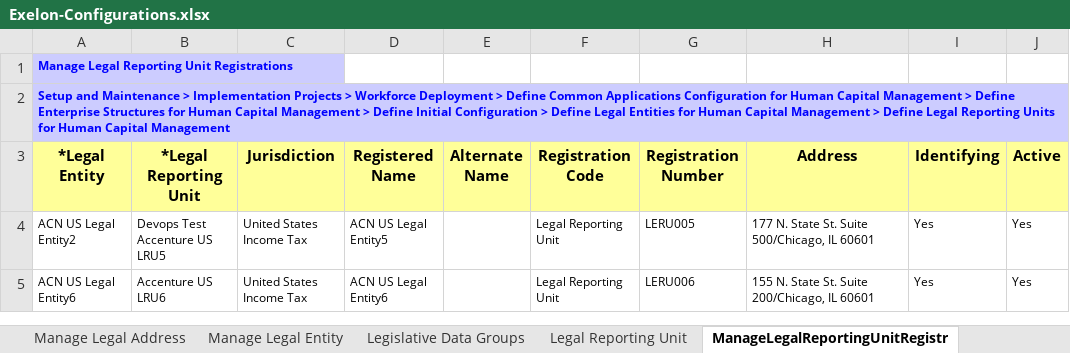
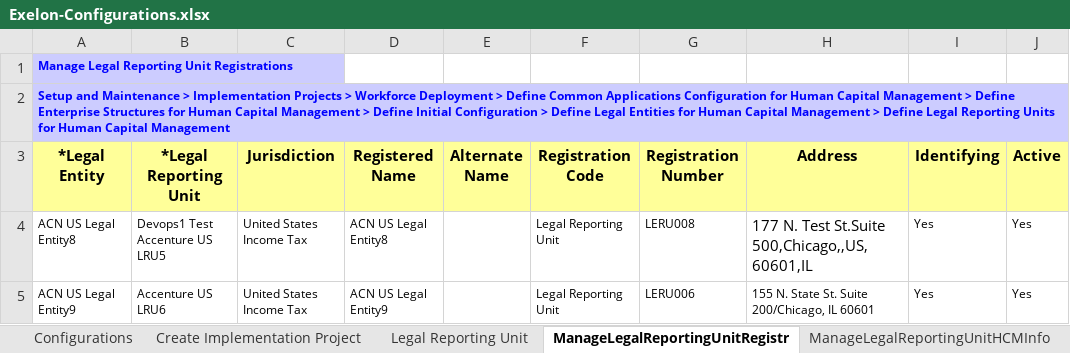
Before and after one commit to paoloxide/HCM_Set4_Config, an Excel workbook: Exelon-Configurations.xlsx, sheet ManageLegalReportingUnitRegistr, drawn as a sheet; only a part is shown; values as stored, in another font and other column widths than the file's, no borders; the diff names each change by its address in the sheet, - before the commit and + after, or states it on an @@ line.

```diff
--- a/Exelon-Configurations.xlsx (sheet ManageLegalReportingUnitRegistr)
+++ b/Exelon-Configurations.xlsx (sheet ManageLegalReportingUnitRegistr)
-sheet tab: Manage Legal Address
-sheet tab: Manage Legal Entity
-sheet tab: Legislative Data Groups
-A4 (*Legal Entity): ACN US Legal Entity2
+A4 (*Legal Entity): ACN US Legal Entity8
-B4 (*Legal Reporting Unit): Devops Test Accenture US LRU5
+B4 (*Legal Reporting Unit): Devops1 Test Accenture US LRU5
-D4 (Registered Name): ACN US Legal Entity5
+D4 (Registered Name): ACN US Legal Entity8
-G4 (Registration Number): LERU005
+G4 (Registration Number): LERU008
-H4 (Address): 177 N. State St. Suite 500/Chicago, IL 60601
+H4 (Address): 177 N. Test St.Suite 500,Chicago,,US,60601,IL
@@ H4 text size: larger @@
-A5 (*Legal Entity): ACN US Legal Entity6
+A5 (*Legal Entity): ACN US Legal Entity9
-D5 (Registered Name): ACN US Legal Entity6
+D5 (Registered Name): ACN US Legal Entity9
```
Also changed, not shown: sheet Legal Reporting Unit, sheet ManageLegalReportingUnitHCMInfo, other sheet tabs.
